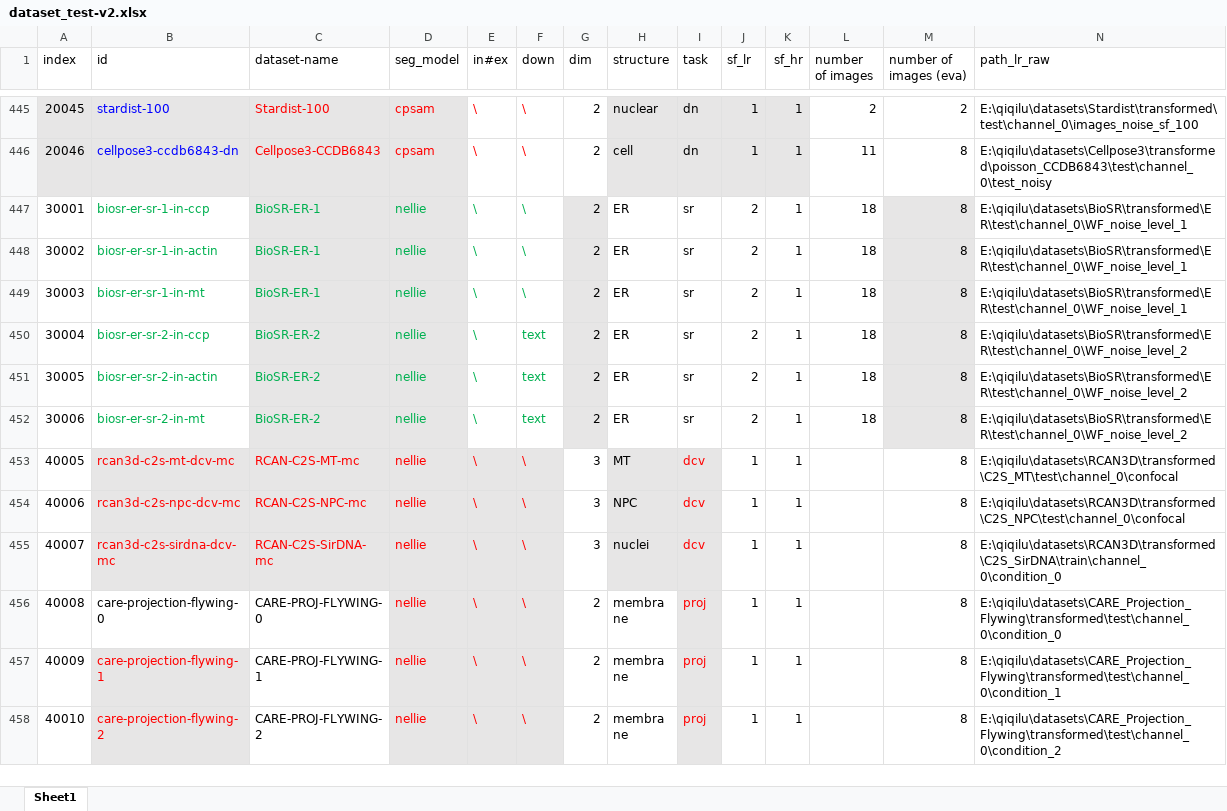
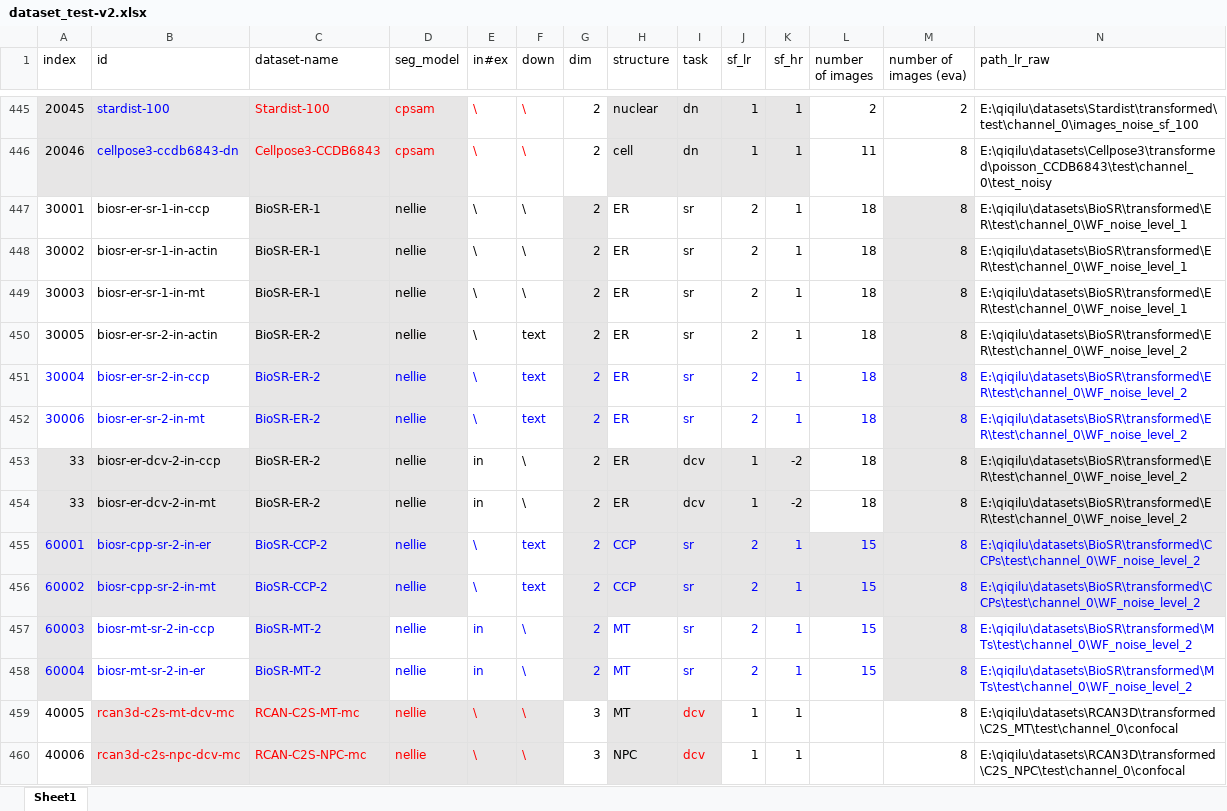
Before and after one commit to qiqi-lu/fluoresfm, an Excel workbook: dataset_test-v2.xlsx, sheet Sheet1, drawn as a sheet; only a part is shown, gaps mark what is left out; the shorter side is filled out with more unchanged rows; values as stored, in another font and other column widths than the file's, no borders; conditional formats not drawn; addresses are those after the commit; rows hold the shown columns only; the diff covers the shown part only; the diff names each change by its address in the sheet, - before the commit and + after, or states it on an @@ line.

```diff
--- a/dataset_test-v2.xlsx (sheet Sheet1)
+++ b/dataset_test-v2.xlsx (sheet Sheet1)
-B447:F449 text colour: #00B050
+B447:F449 text colour: black
@@ row 451 moved to row 450: 30005 @@
-A451 text colour: black
+A451 text colour: #0000FF
-B451:F451 text colour: #00B050
+B451:F451 text colour: #0000FF
-G451:N451 text colour: black
+G451:N451 text colour: #0000FF
-A452 text colour: black
+A452 text colour: #0000FF
-B452:F452 text colour: #00B050
+B452:F452 text colour: #0000FF
-G452:N452 text colour: black
+G452:N452 text colour: #0000FF
+row 453: 33 | biosr-er-dcv-2-in-ccp | BioSR-ER-2 | nellie | in | \ | 2 | ER | dcv | 1 | -2 | 18 | 8 | E:\qiqilu\datasets\BioSR\transformed\ER\test\channel_0\WF_noise_level_2
+row 454: 33 | biosr-er-dcv-2-in-mt | BioSR-ER-2 | nellie | in | \ | 2 | ER | dcv | 1 | -2 | 18 | 8 | E:\qiqilu\datasets\BioSR\transformed\ER\test\channel_0\WF_noise_level_2
+row 455: 60001 | biosr-cpp-sr-2-in-er | BioSR-CCP-2 | nellie | \ | text | 2 | CCP | sr | 2 | 1 | 15 | 8 | E:\qiqilu\datasets\BioSR\transformed\CCPs\test\channel_0\WF_noise_level_2
+row 456: 60002 | biosr-cpp-sr-2-in-mt | BioSR-CCP-2 | nellie | \ | text | 2 | CCP | sr | 2 | 1 | 15 | 8 | E:\qiqilu\datasets\BioSR\transformed\CCPs\test\channel_0\WF_noise_level_2
+row 457: 60003 | biosr-mt-sr-2-in-ccp | BioSR-MT-2 | nellie | in | \ | 2 | MT | sr | 2 | 1 | 15 | 8 | E:\qiqilu\datasets\BioSR\transformed\MTs\test\channel_0\WF_noise_level_2
+row 458: 60004 | biosr-mt-sr-2-in-er | BioSR-MT-2 | nellie | in | \ | 2 | MT | sr | 2 | 1 | 15 | 8 | E:\qiqilu\datasets\BioSR\transformed\MTs\test\channel_0\WF_noise_level_2
```
Also changed, not shown: cell formats elsewhere in this sheet, 26 other files.
